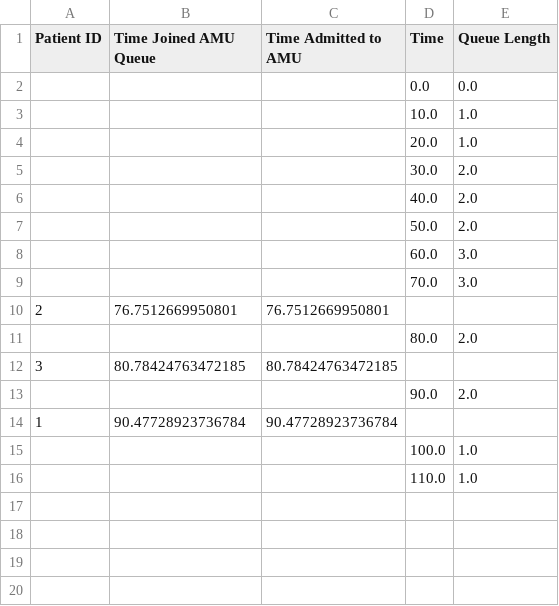
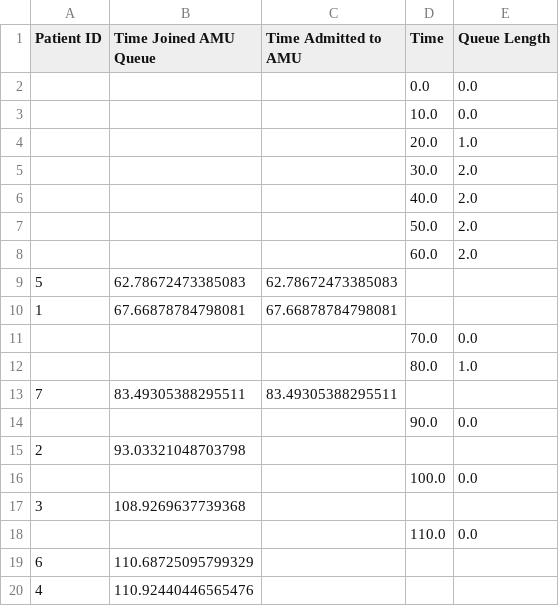
Before and after one commit to tomwhknight/emergency_care_simulation, a CSV file: data/results/amu_queue_monitoring.csv, drawn as a sheet.

```diff
--- a/data/results/amu_queue_monitoring.csv
+++ b/data/results/amu_queue_monitoring.csv
@@ -2,3 +2,3 @@ Patient ID,Time Joined AMU Queue,Time Admitted to AMU,Time,Queue Length
 ,,,0.0,0.0
-,,,10.0,1.0
+,,,10.0,0.0
 ,,,20.0,1.0
@@ -7,10 +7,14 @@ Patient ID,Time Joined AMU Queue,Time Admitted to AMU,Time,Queue Length
 ,,,50.0,2.0
-,,,60.0,3.0
-,,,70.0,3.0
-2,76.7512669950801,76.7512669950801,,
-,,,80.0,2.0
-3,80.78424763472185,80.78424763472185,,
-,,,90.0,2.0
-1,90.47728923736784,90.47728923736784,,
-,,,100.0,1.0
-,,,110.0,1.0
+,,,60.0,2.0
+5,62.78672473385083,62.78672473385083,,
+1,67.66878784798081,67.66878784798081,,
+,,,70.0,0.0
+,,,80.0,1.0
+7,83.49305388295511,83.49305388295511,,
+,,,90.0,0.0
+2,93.03321048703798,,,
+,,,100.0,0.0
+3,108.9269637739368,,,
+,,,110.0,0.0
+6,110.68725095799329,,,
+4,110.92440446565476,,,
```
Also changed, not shown: data/results/results.csv, 4 other files.
